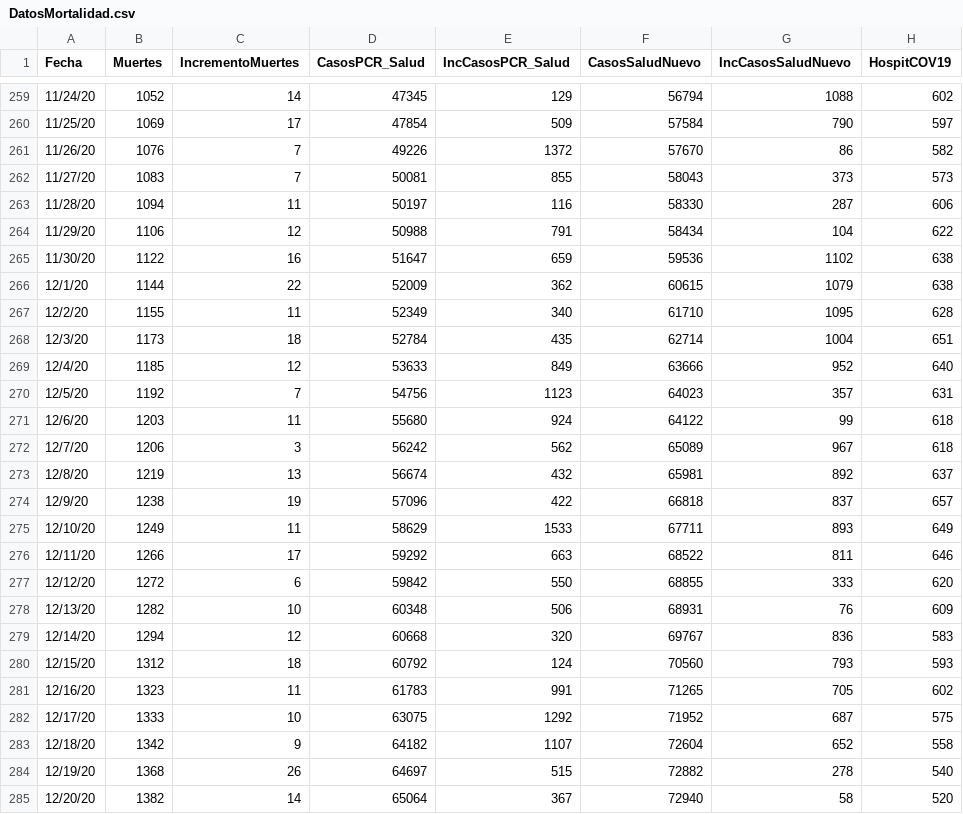
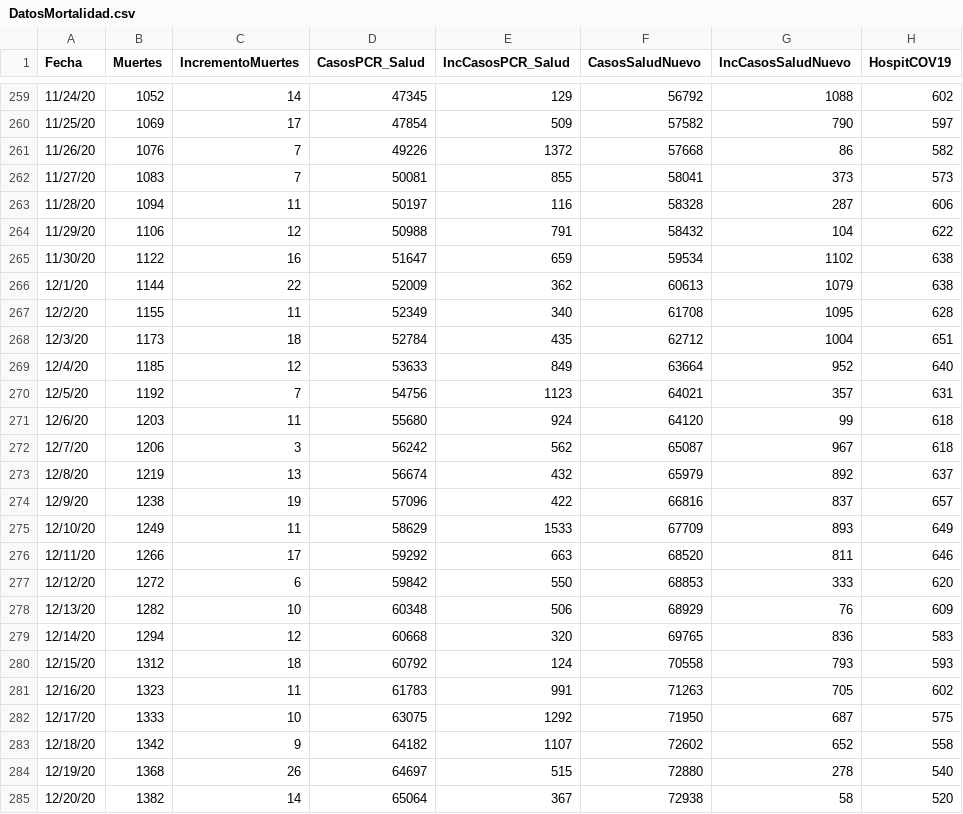
Before and after one commit to rafalab/pr-covid, a CSV file: dashboard/data/DatosMortalidad.csv, drawn as a sheet; only a part is shown, gaps mark what is left out; the diff covers the shown part only; the diff names each change by its address in the sheet, - before the commit and + after, or states it on an @@ line.

```diff
--- a/dashboard/data/DatosMortalidad.csv
+++ b/dashboard/data/DatosMortalidad.csv
-F259 (CasosSaludNuevo): 56794
+F259 (CasosSaludNuevo): 56792
-F260 (CasosSaludNuevo): 57584
+F260 (CasosSaludNuevo): 57582
-F261 (CasosSaludNuevo): 57670
+F261 (CasosSaludNuevo): 57668
-F262 (CasosSaludNuevo): 58043
+F262 (CasosSaludNuevo): 58041
-F263 (CasosSaludNuevo): 58330
+F263 (CasosSaludNuevo): 58328
-F264 (CasosSaludNuevo): 58434
+F264 (CasosSaludNuevo): 58432
-F265 (CasosSaludNuevo): 59536
+F265 (CasosSaludNuevo): 59534
-F266 (CasosSaludNuevo): 60615
+F266 (CasosSaludNuevo): 60613
-F267 (CasosSaludNuevo): 61710
+F267 (CasosSaludNuevo): 61708
-F268 (CasosSaludNuevo): 62714
+F268 (CasosSaludNuevo): 62712
-F269 (CasosSaludNuevo): 63666
+F269 (CasosSaludNuevo): 63664
-F270 (CasosSaludNuevo): 64023
+F270 (CasosSaludNuevo): 64021
-F271 (CasosSaludNuevo): 64122
+F271 (CasosSaludNuevo): 64120
-F272 (CasosSaludNuevo): 65089
+F272 (CasosSaludNuevo): 65087
-F273 (CasosSaludNuevo): 65981
+F273 (CasosSaludNuevo): 65979
-F274 (CasosSaludNuevo): 66818
+F274 (CasosSaludNuevo): 66816
-F275 (CasosSaludNuevo): 67711
+F275 (CasosSaludNuevo): 67709
-F276 (CasosSaludNuevo): 68522
+F276 (CasosSaludNuevo): 68520
-F277 (CasosSaludNuevo): 68855
+F277 (CasosSaludNuevo): 68853
-F278 (CasosSaludNuevo): 68931
+F278 (CasosSaludNuevo): 68929
-F279 (CasosSaludNuevo): 69767
+F279 (CasosSaludNuevo): 69765
-F280 (CasosSaludNuevo): 70560
+F280 (CasosSaludNuevo): 70558
-F281 (CasosSaludNuevo): 71265
+F281 (CasosSaludNuevo): 71263
-F282 (CasosSaludNuevo): 71952
+F282 (CasosSaludNuevo): 71950
-F283 (CasosSaludNuevo): 72604
+F283 (CasosSaludNuevo): 72602
-F284 (CasosSaludNuevo): 72882
+F284 (CasosSaludNuevo): 72880
-F285 (CasosSaludNuevo): 72940
+F285 (CasosSaludNuevo): 72938
```
Also changed, not shown: 1 added row and 103 edited cells elsewhere in this file.
